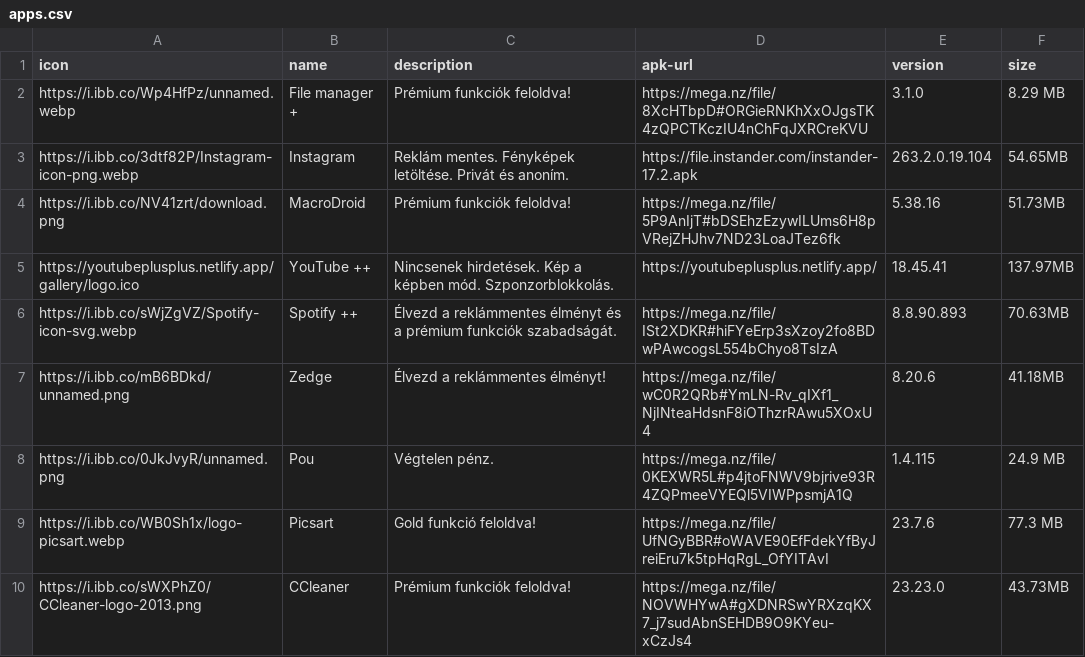
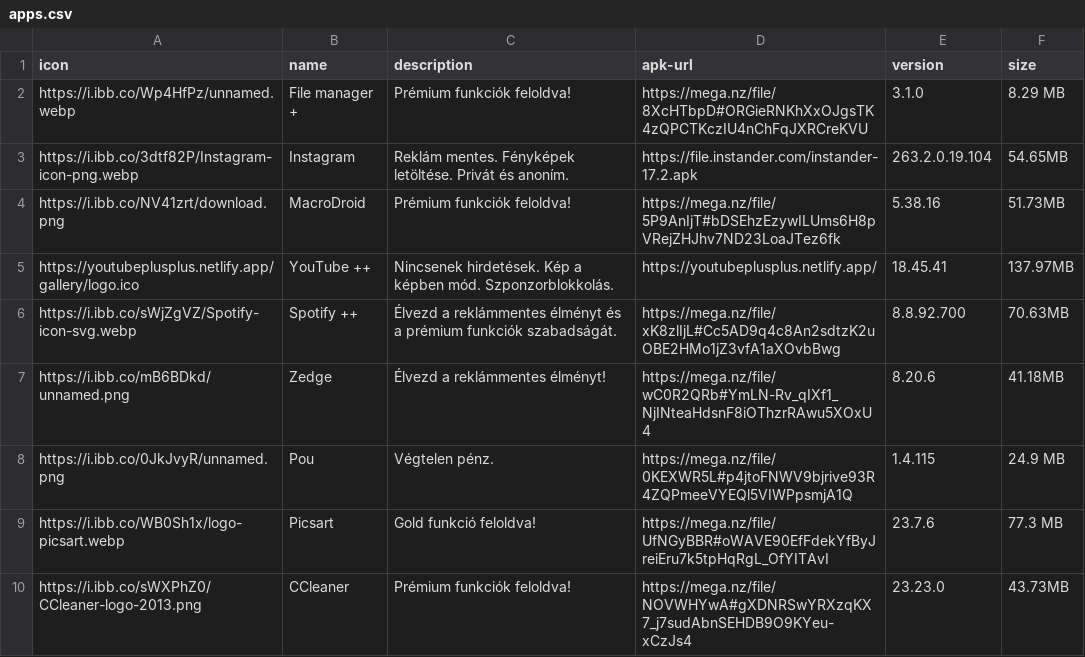
Before and after one commit to ujpalmartin/modjungle, a CSV file: apps.csv, drawn as a sheet.

Commit message:
Add files via upload

```diff
--- a/apps.csv
+++ b/apps.csv
@@ -5,3 +5,3 @@ https://i.ibb.co/NV41zrt/download.png,MacroDroid,Prémium funkciók feloldva!,ht
 https://youtubeplusplus.netlify.app/gallery/logo.ico,YouTube ++,Nincsenek hirdetések. Kép a képben mód. Szponzorblokkolás.,https://youtubeplusplus.netlify.app/,18.45.41,137.97MB
-https://i.ibb.co/sWjZgVZ/Spotify-icon-svg.webp,Spotify ++,Élvezd a reklámmentes élményt és a prémium funkciók szabadságát.,https://mega.nz/file/ISt2XDKR#hiFYeErp3sXzoy2fo8BDwPAwcogsL554bChyo8TsIzA,8.8.90.893,70.63MB
+https://i.ibb.co/sWjZgVZ/Spotify-icon-svg.webp,Spotify ++,Élvezd a reklámmentes élményt és a prémium funkciók szabadságát.,https://mega.nz/file/xK8zlIjL#Cc5AD9q4c8An2sdtzK2uOBE2HMo1jZ3vfA1aXOvbBwg,8.8.92.700,70.63MB
 https://i.ibb.co/mB6BDkd/unnamed.png,Zedge,Élvezd a reklámmentes élményt!,https://mega.nz/file/wC0R2QRb#YmLN-Rv_qIXf1_NjINteaHdsnF8iOThzrRAwu5XOxU4,8.20.6,41.18MB
```
